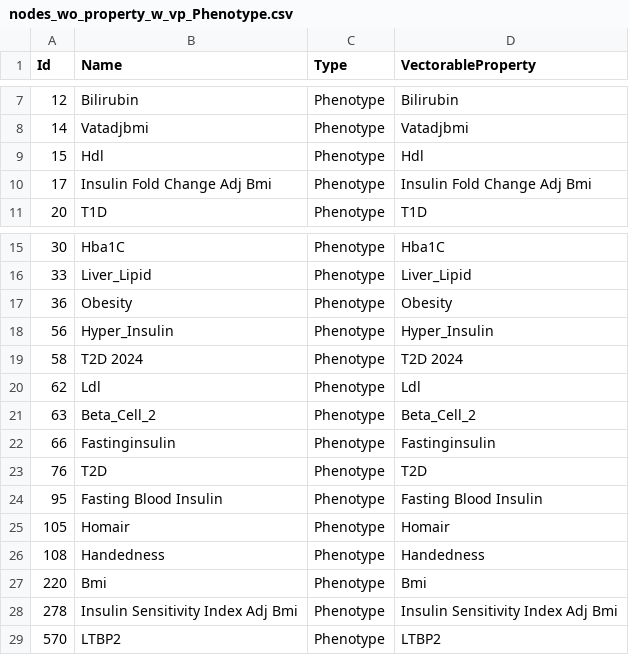
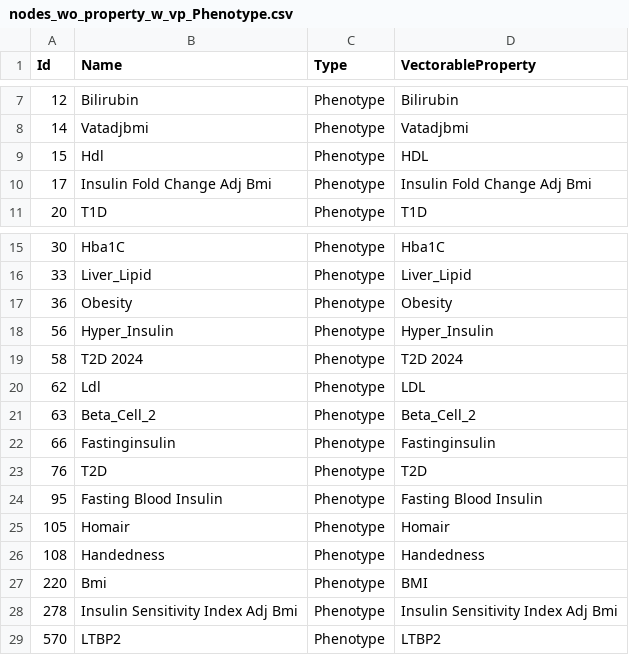
Before and after one commit to ClaussnitzerLab/dockers, a CSV file: subsets/nodes_wo_property_w_vp_Phenotype.csv, drawn as a sheet; only a part is shown, gaps mark what is left out.

Commit message:
Add files via upload

```diff
--- a/subsets/nodes_wo_property_w_vp_Phenotype.csv
+++ b/subsets/nodes_wo_property_w_vp_Phenotype.csv
@@ -8,3 +8,3 @@ Id,Name,Type,VectorableProperty
 14,Vatadjbmi,Phenotype,Vatadjbmi
-15,Hdl,Phenotype,Hdl
+15,Hdl,Phenotype,HDL
 17,Insulin Fold Change Adj Bmi,Phenotype,Insulin Fold Change Adj Bmi
@@ -19,3 +19,3 @@ Id,Name,Type,VectorableProperty
 58,T2D 2024,Phenotype,T2D 2024
-62,Ldl,Phenotype,Ldl
+62,Ldl,Phenotype,LDL
 63,Beta_Cell_2,Phenotype,Beta_Cell_2
@@ -26,3 +26,3 @@ Id,Name,Type,VectorableProperty
 108,Handedness,Phenotype,Handedness
-220,Bmi,Phenotype,Bmi
+220,Bmi,Phenotype,BMI
 278,Insulin Sensitivity Index Adj Bmi,Phenotype,Insulin Sensitivity Index Adj Bmi
```
